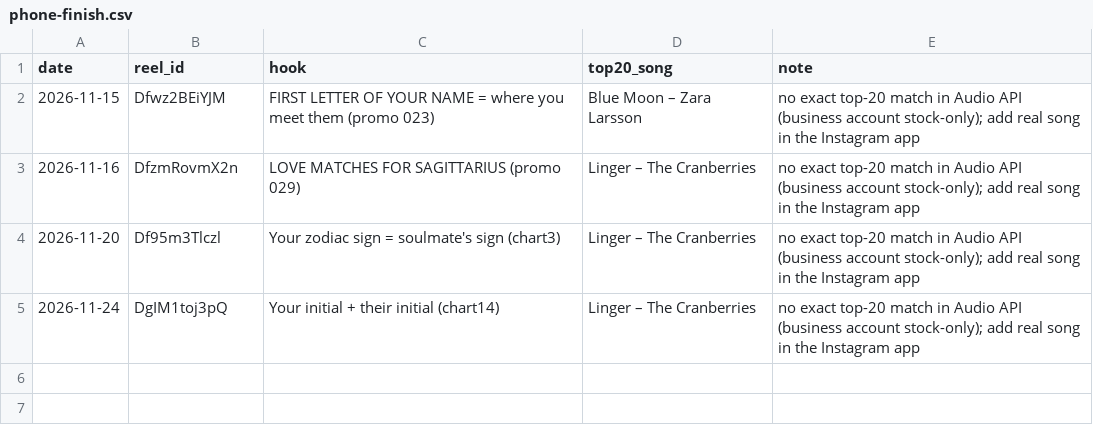
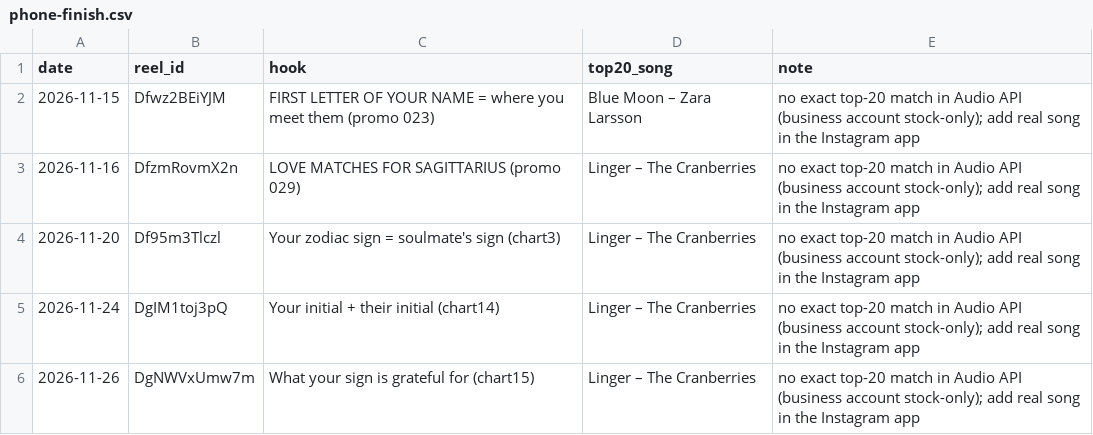
Before and after one commit to newnagiajnala-dotcom/soulmatesigns-system, a CSV file: data/phone-finish.csv, drawn as a sheet; the diff names each change by its address in the sheet, - before the commit and + after, or states it on an @@ line.

```diff
--- a/data/phone-finish.csv
+++ b/data/phone-finish.csv
+row 6: 2026-11-26 | DgNWVxUmw7m | What your sign is grateful for (chart15) | Linger – The Cranberries | no exact top-20 match in Audio API (business account stock-only); add real song in the Instagram app
```
Also changed, not shown: data/audio.csv, data/followers.csv, 4 other files.
